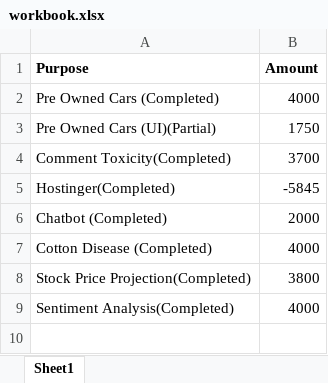
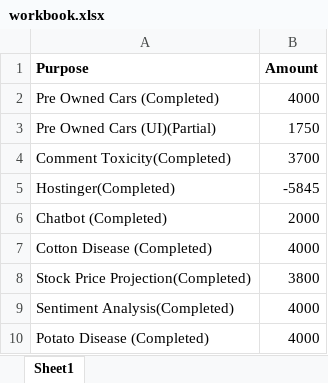
Before and after one commit to Efficient8/financial, an Excel workbook: workbook.xlsx, sheet Sheet1, drawn as a sheet; values as stored, in another font and other column widths than the file's, no borders; the diff names each change by its address in the sheet, - before the commit and + after, or states it on an @@ line.

Commit message:
Uodated

```diff
--- a/workbook.xlsx (sheet Sheet1)
+++ b/workbook.xlsx (sheet Sheet1)
+row 10: Potato Disease (Completed) | 4000
```
